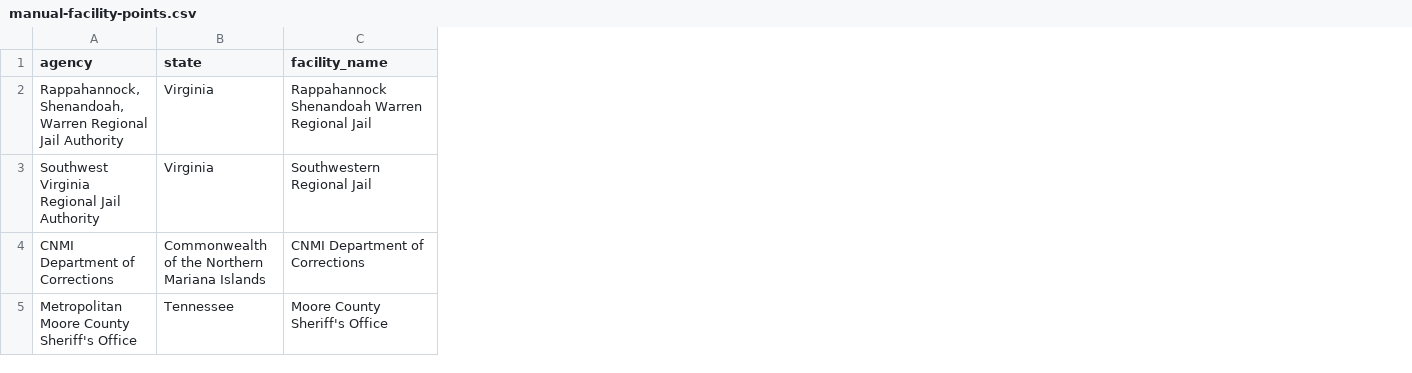
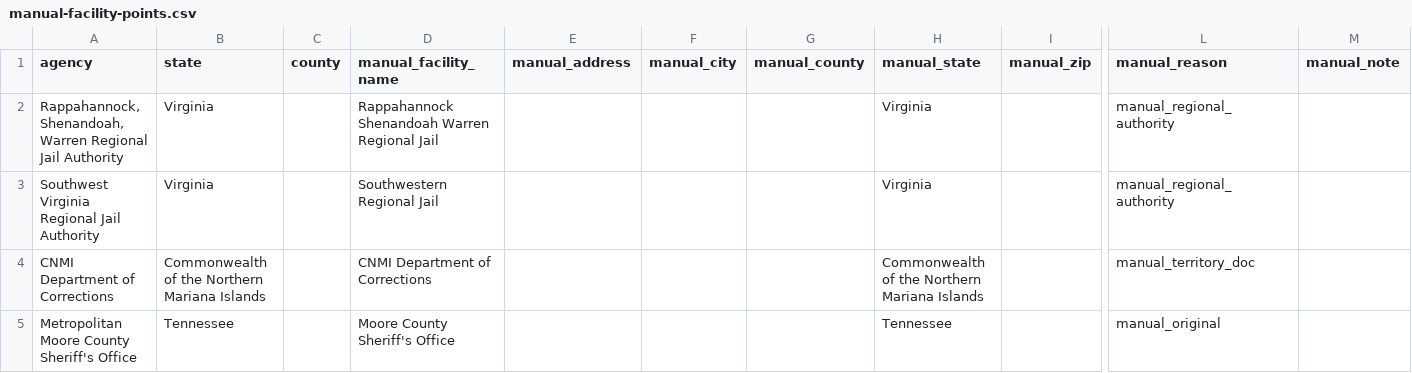
Before and after one commit to deportationdata/ice-287g, a CSV file: data/manual-facility-points.csv, drawn as a sheet; only a part is shown, gaps mark what is left out; addresses are those after the commit; the diff names each change by its address in the sheet, - before the commit and + after, or states it on an @@ line.

```diff
--- a/data/manual-facility-points.csv
+++ b/data/manual-facility-points.csv
+column C (county), empty
+column E (manual_address), empty
+column F (manual_city), empty
+column G (manual_county), empty
+column H (manual_state), rows 2-5: Virginia | Virginia | Commonwealth of the Northern Mariana Islands | Tennessee
+column I (manual_zip), empty
+column L (manual_reason), rows 2-5: manual_regional_authority | manual_regional_authority | manual_territory_doc | manual_original
+column M (manual_note), empty
-D1: facility_name
+D1: manual_facility_name
```
Also changed, not shown: 26 other files.
